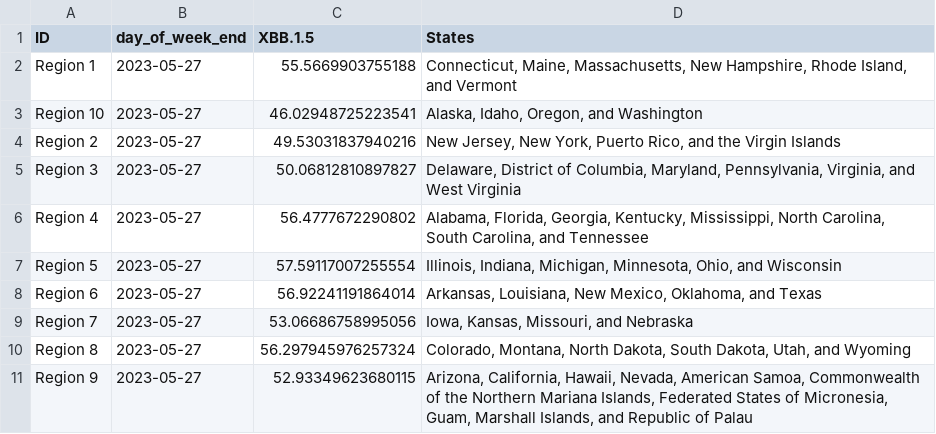
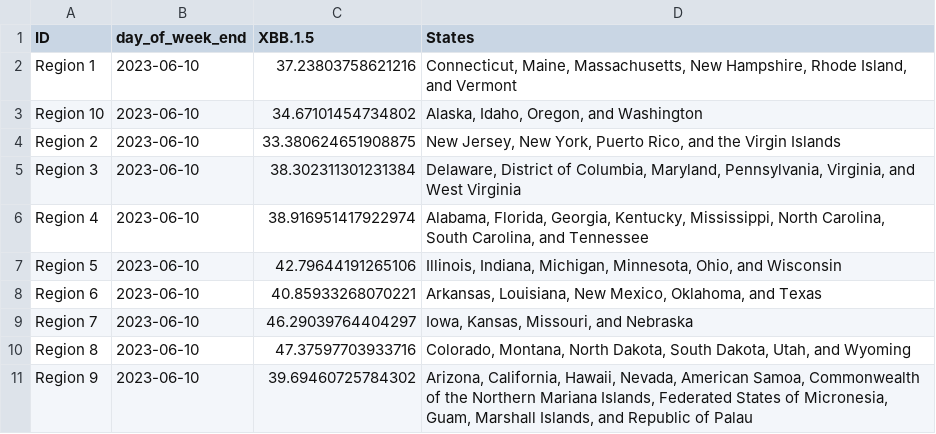
Before and after one commit to Dotdash-Data-Journalism/2022_VWH_covid_variants, a CSV file: visualizations/Ha3XE_map.csv, drawn as a sheet.

```diff
--- a/visualizations/Ha3XE_map.csv
+++ b/visualizations/Ha3XE_map.csv
@@ -1,11 +1,11 @@
 ID,day_of_week_end,XBB.1.5,States
-Region 1,2023-05-27,55.5669903755188,"Connecticut, Maine, Massachusetts, New Hampshire, Rhode Island, and Vermont"
-Region 10,2023-05-27,46.02948725223541,"Alaska, Idaho, Oregon, and Washington"
-Region 2,2023-05-27,49.53031837940216,"New Jersey, New York, Puerto Rico, and the Virgin Islands"
-Region 3,2023-05-27,50.06812810897827,"Delaware, District of Columbia, Maryland, Pennsylvania, Virginia, and West Virginia"
-Region 4,2023-05-27,56.4777672290802,"Alabama, Florida, Georgia, Kentucky, Mississippi, North Carolina, South Carolina, and Tennessee"
-Region 5,2023-05-27,57.59117007255554,"Illinois, Indiana, Michigan, Minnesota, Ohio, and Wisconsin"
-Region 6,2023-05-27,56.92241191864014,"Arkansas, Louisiana, New Mexico, Oklahoma, and Texas"
-Region 7,2023-05-27,53.06686758995056,"Iowa, Kansas, Missouri, and Nebraska"
-Region 8,2023-05-27,56.297945976257324,"Colorado, Montana, North Dakota, South Dakota, Utah, and Wyoming"
-Region 9,2023-05-27,52.93349623680115,"Arizona, California, Hawaii, Nevada, American Samoa, Commonwealth of the Northern Mariana Islands, Federated States of Micronesia, Guam, Marshall Islands, and Republic of Palau"
+Region 1,2023-06-10,37.23803758621216,"Connecticut, Maine, Massachusetts, New Hampshire, Rhode Island, and Vermont"
+Region 10,2023-06-10,34.67101454734802,"Alaska, Idaho, Oregon, and Washington"
+Region 2,2023-06-10,33.380624651908875,"New Jersey, New York, Puerto Rico, and the Virgin Islands"
+Region 3,2023-06-10,38.302311301231384,"Delaware, District of Columbia, Maryland, Pennsylvania, Virginia, and West Virginia"
+Region 4,2023-06-10,38.916951417922974,"Alabama, Florida, Georgia, Kentucky, Mississippi, North Carolina, South Carolina, and Tennessee"
+Region 5,2023-06-10,42.79644191265106,"Illinois, Indiana, Michigan, Minnesota, Ohio, and Wisconsin"
+Region 6,2023-06-10,40.85933268070221,"Arkansas, Louisiana, New Mexico, Oklahoma, and Texas"
+Region 7,2023-06-10,46.29039764404297,"Iowa, Kansas, Missouri, and Nebraska"
+Region 8,2023-06-10,47.37597703933716,"Colorado, Montana, North Dakota, South Dakota, Utah, and Wyoming"
+Region 9,2023-06-10,39.69460725784302,"Arizona, California, Hawaii, Nevada, American Samoa, Commonwealth of the Northern Mariana Islands, Federated States of Micronesia, Guam, Marshall Islands, and Republic of Palau"
```
Also changed, not shown: visualizations/3qNe5_map.csv, visualizations/tbbMo_map.csv, 1 other file.
